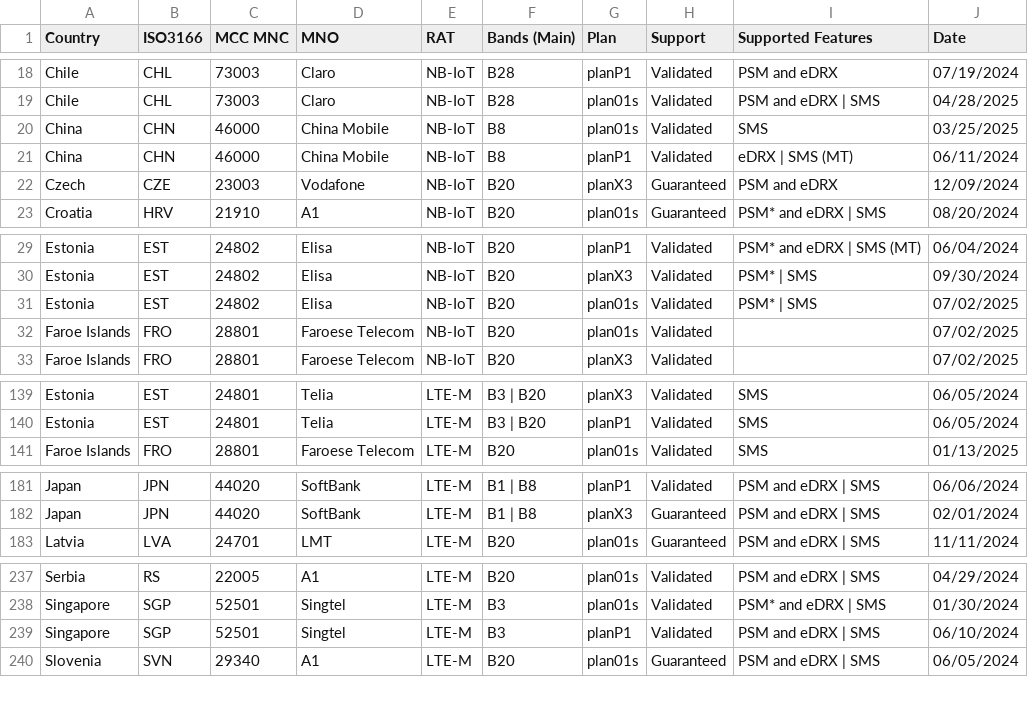
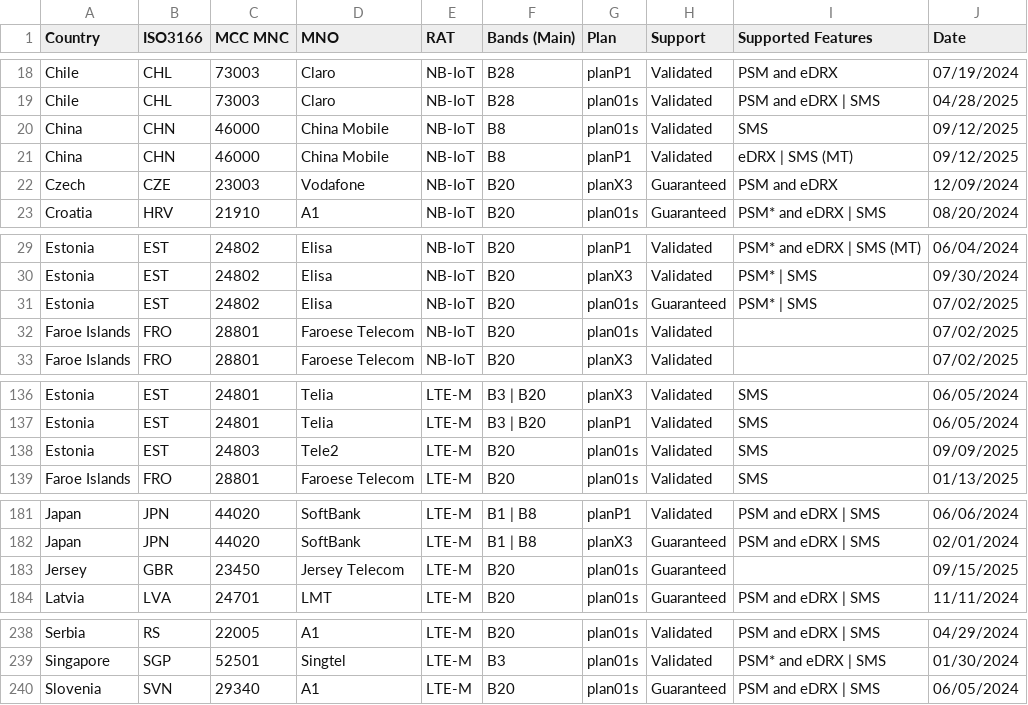
Before and after one commit to soracom/coverage-tests, a CSV file: SORACOM-LPWAN-with-features.csv, drawn as a sheet; only a part is shown, gaps mark what is left out; the diff covers the shown part only.

```diff
--- a/SORACOM-LPWAN-with-features.csv
+++ b/SORACOM-LPWAN-with-features.csv
@@ -19,4 +19,4 @@ Chile,CHL,73003,Claro,NB-IoT,B28,planP1,Validated,PSM and eDRX,07/19/2024
 Chile,CHL,73003,Claro,NB-IoT,B28,plan01s,Validated,PSM and eDRX | SMS,04/28/2025
-China,CHN,46000,China Mobile,NB-IoT,B8,plan01s,Validated,SMS,03/25/2025
-China,CHN,46000,China Mobile,NB-IoT,B8,planP1,Validated,eDRX | SMS (MT),06/11/2024
+China,CHN,46000,China Mobile,NB-IoT,B8,plan01s,Validated,SMS,09/12/2025
+China,CHN,46000,China Mobile,NB-IoT,B8,planP1,Validated,eDRX | SMS (MT),09/12/2025
 Czech,CZE,23003,Vodafone,NB-IoT,B20,planX3,Guaranteed,PSM and eDRX,12/09/2024
@@ -30,3 +30,3 @@ Estonia,EST,24802,Elisa,NB-IoT,B20,planP1,Validated,PSM* and eDRX | SMS (MT),06/
 Estonia,EST,24802,Elisa,NB-IoT,B20,planX3,Validated,PSM* | SMS,09/30/2024
-Estonia,EST,24802,Elisa,NB-IoT,B20,plan01s,Validated,PSM* | SMS,07/02/2025
+Estonia,EST,24802,Elisa,NB-IoT,B20,plan01s,Guaranteed,PSM* | SMS,07/02/2025
 Faroe Islands,FRO,28801,Faroese Telecom,NB-IoT,B20,plan01s,Validated,,07/02/2025
@@ -140,2 +137,3 @@ Estonia,EST,24801,Telia,LTE-M,B3 | B20,planX3,Validated,SMS,06/05/2024
 Estonia,EST,24801,Telia,LTE-M,B3 | B20,planP1,Validated,SMS,06/05/2024
+Estonia,EST,24803,Tele2,LTE-M,B20,plan01s,Validated,SMS,09/09/2025
 Faroe Islands,FRO,28801,Faroese Telecom,LTE-M,B20,plan01s,Validated,SMS,01/13/2025
@@ -182,2 +182,3 @@ Japan,JPN,44020,SoftBank,LTE-M,B1 | B8,planP1,Validated,PSM and eDRX | SMS,06/06
 Japan,JPN,44020,SoftBank,LTE-M,B1 | B8,planX3,Guaranteed,PSM and eDRX | SMS,02/01/2024
+Jersey,GBR,23450,Jersey Telecom,LTE-M,B20,plan01s,Guaranteed,,09/15/2025
 Latvia,LVA,24701,LMT,LTE-M,B20,plan01s,Guaranteed,PSM and eDRX | SMS,11/11/2024
@@ -238,3 +239,2 @@ Serbia,RS,22005,A1,LTE-M,B20,plan01s,Validated,PSM and eDRX | SMS,04/29/2024
 Singapore,SGP,52501,Singtel,LTE-M,B3,plan01s,Validated,PSM* and eDRX | SMS,01/30/2024
-Singapore,SGP,52501,Singtel,LTE-M,B3,planP1,Validated,PSM and eDRX | SMS,06/10/2024
 Slovenia,SVN,29340,A1,LTE-M,B20,plan01s,Guaranteed,PSM and eDRX | SMS,06/05/2024
```
Also changed, not shown: 5 added rows, 10 removed rows and 1 edited cell elsewhere in this file.
